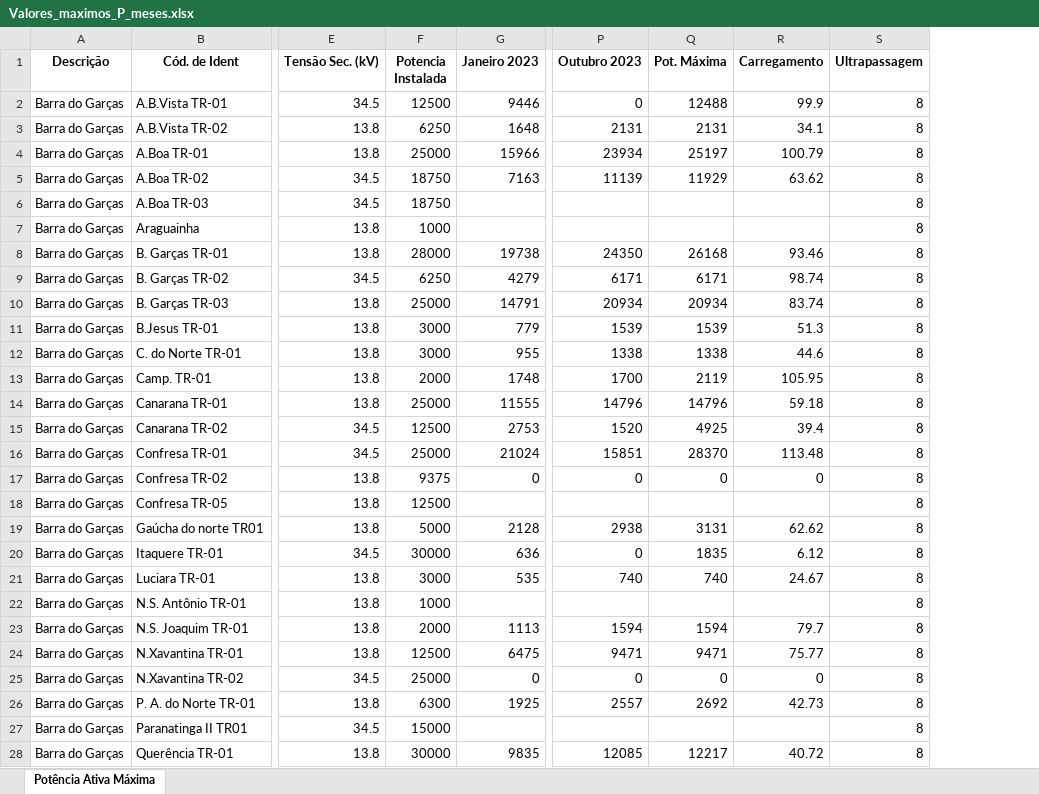
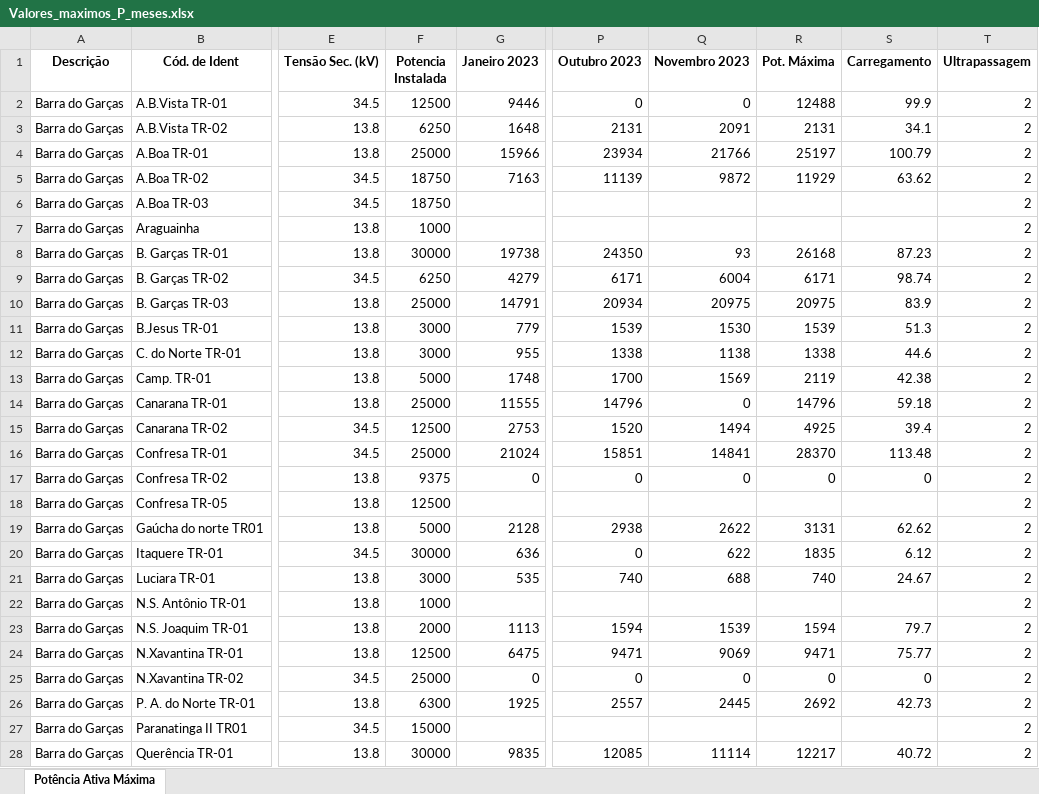
Before and after one commit to Arthuow/ASPO, an Excel workbook: pages/Valores_maximos_P_meses.xlsx, sheet Potência Ativa Máxima, drawn as a sheet; only a part is shown, gaps mark what is left out; values as stored, in another font and other column widths than the file's, no borders; addresses are those after the commit; the diff covers the shown part only; the diff names each change by its address in the sheet, - before the commit and + after, or states it on an @@ line.

```diff
--- a/pages/Valores_maximos_P_meses.xlsx (sheet Potência Ativa Máxima)
+++ b/pages/Valores_maximos_P_meses.xlsx (sheet Potência Ativa Máxima)
+column Q (Novembro 2023), rows 2-28: 0 | 2091 | 21766 | 9872 |  |  | 93 | 6004 | 20975 | 1530 | 1138 | 1569 | 0 | 1494 | 14841 | 0 |  | 2622 | 622 | 688 |  | 1539 | 9069 | 0 | 2445 |  | 11114
-T2:T28 (Ultrapassagem): 8
+T2:T28 (Ultrapassagem): 2
-F8 (Potencia Instalada): 28000
+F8 (Potencia Instalada): 30000
-S8 (Carregamento): 93.46
+S8 (Carregamento): 87.23
-R10 (Pot. Máxima): 20934
+R10 (Pot. Máxima): 20975
-S10 (Carregamento): 83.74
+S10 (Carregamento): 83.9
-F13 (Potencia Instalada): 2000
+F13 (Potencia Instalada): 5000
-S13 (Carregamento): 105.95
+S13 (Carregamento): 42.38
```
Also changed, not shown: 1061 edited cells elsewhere in this sheet, 1 other file.
